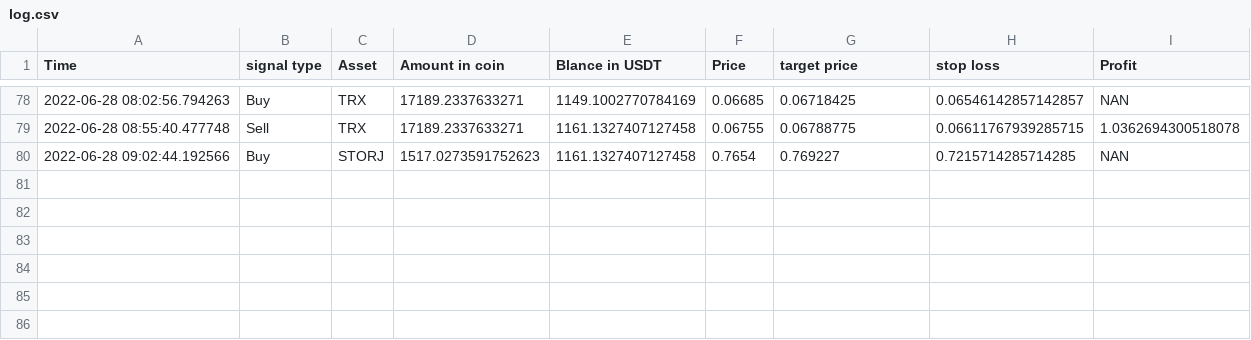
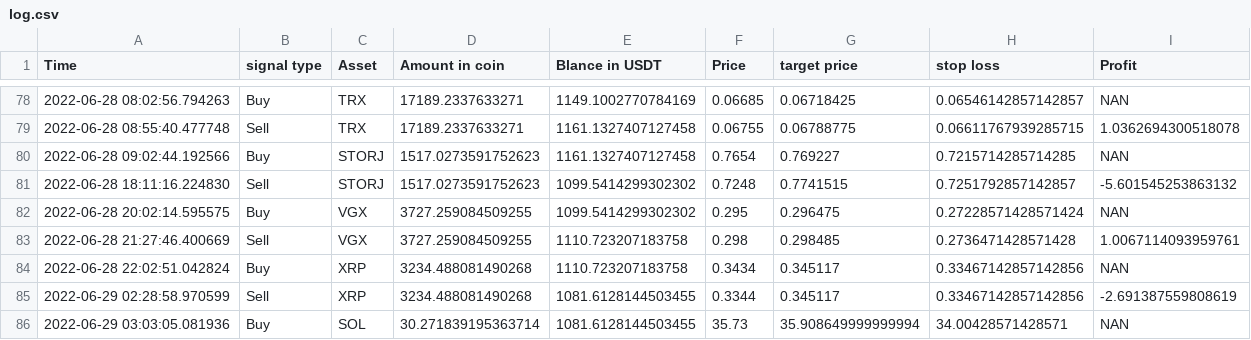
Before and after one commit to henokali1/trdr, a CSV file: vmc/log.csv, drawn as a sheet; only a part is shown, gaps mark what is left out.

```diff
--- a/vmc/log.csv
+++ b/vmc/log.csv
@@ -80 +80,7 @@ Time,signal type,Asset,Amount in coin ,Blance in USDT,Price,target price,stop lo
 2022-06-28 09:02:44.192566,Buy,STORJ,1517.0273591752623,1161.1327407127458,0.7654,0.769227,0.7215714285714285,NAN
+2022-06-28 18:11:16.224830,Sell,STORJ,1517.0273591752623,1099.5414299302302,0.7248,0.7741515,0.7251792857142857,-5.601545253863132
+2022-06-28 20:02:14.595575,Buy,VGX,3727.259084509255,1099.5414299302302,0.295,0.296475,0.27228571428571424,NAN
+2022-06-28 21:27:46.400669,Sell,VGX,3727.259084509255,1110.723207183758,0.298,0.298485,0.2736471428571428,1.0067114093959761
+2022-06-28 22:02:51.042824,Buy,XRP,3234.488081490268,1110.723207183758,0.3434,0.345117,0.33467142857142856,NAN
+2022-06-29 02:28:58.970599,Sell,XRP,3234.488081490268,1081.6128144503455,0.3344,0.345117,0.33467142857142856,-2.691387559808619
+2022-06-29 03:03:05.081936,Buy,SOL,30.271839195363714,1081.6128144503455,35.73,35.908649999999994,34.00428571428571,NAN
```
Also changed, not shown: flask-webhook/logs/Bitcoin_Sniper_5X_v1_60.csv, flask-webhook/logs/GRIND_BTC_45.csv, 3 other files.
